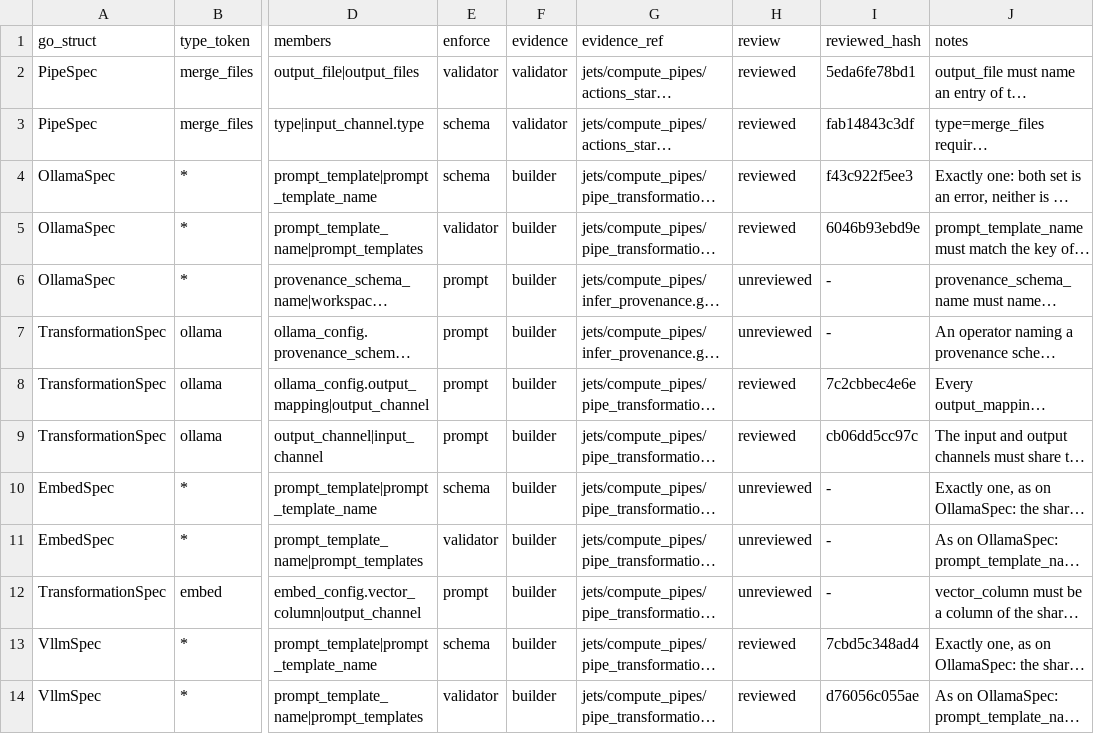
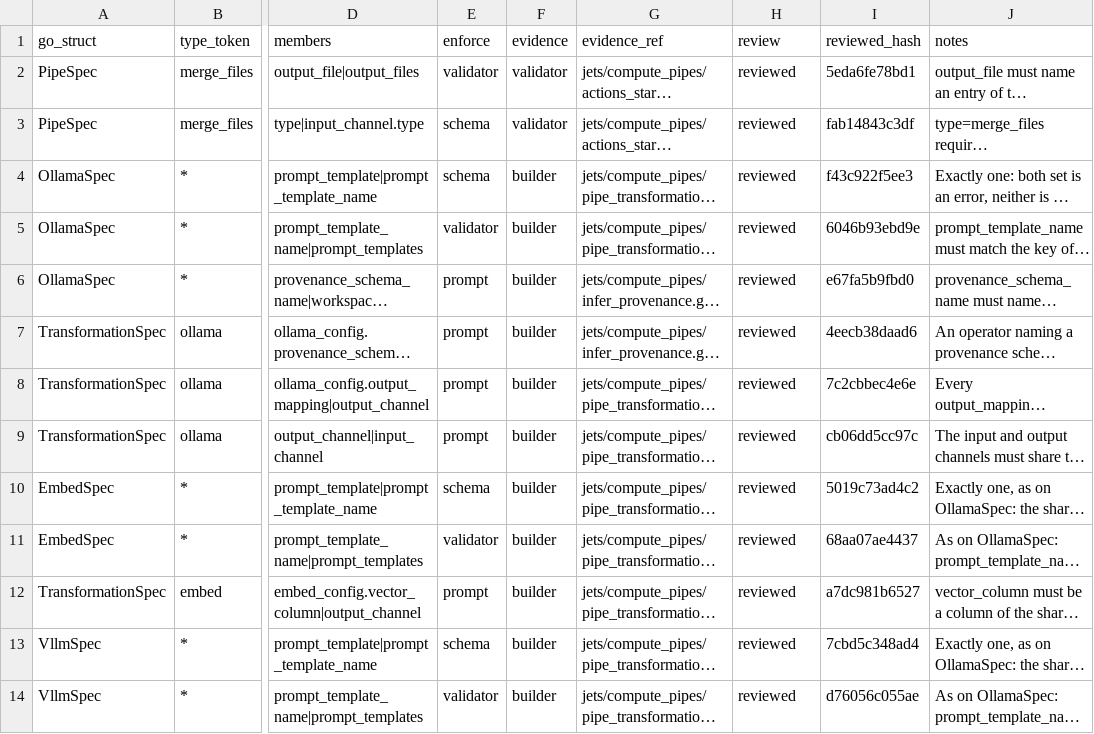
Before and after one commit to artisoft-io/jetstore, a CSV file: tools/cpipes_contract/matrix/constraints.csv, drawn as a sheet; only a part is shown, gaps mark what is left out; long unchanged cells end in …; the diff names each change by its address in the sheet, - before the commit and + after, or states it on an @@ line.

```diff
--- a/tools/cpipes_contract/matrix/constraints.csv
+++ b/tools/cpipes_contract/matrix/constraints.csv
-H6:H7 (review): unreviewed
+H6:H7 (review): reviewed
-I6 (reviewed_hash): -
+I6 (reviewed_hash): e67fa5b9fbd0
-I7 (reviewed_hash): -
+I7 (reviewed_hash): 4eecb38daad6
-H10:H12 (review): unreviewed
+H10:H12 (review): reviewed
-I10 (reviewed_hash): -
+I10 (reviewed_hash): 5019c73ad4c2
-I11 (reviewed_hash): -
+I11 (reviewed_hash): 68aa07ae4437
-I12 (reviewed_hash): -
+I12 (reviewed_hash): a7dc981b6527
```
Also changed, not shown: tools/cpipes_contract/matrix/fields.csv, 1 other file.
